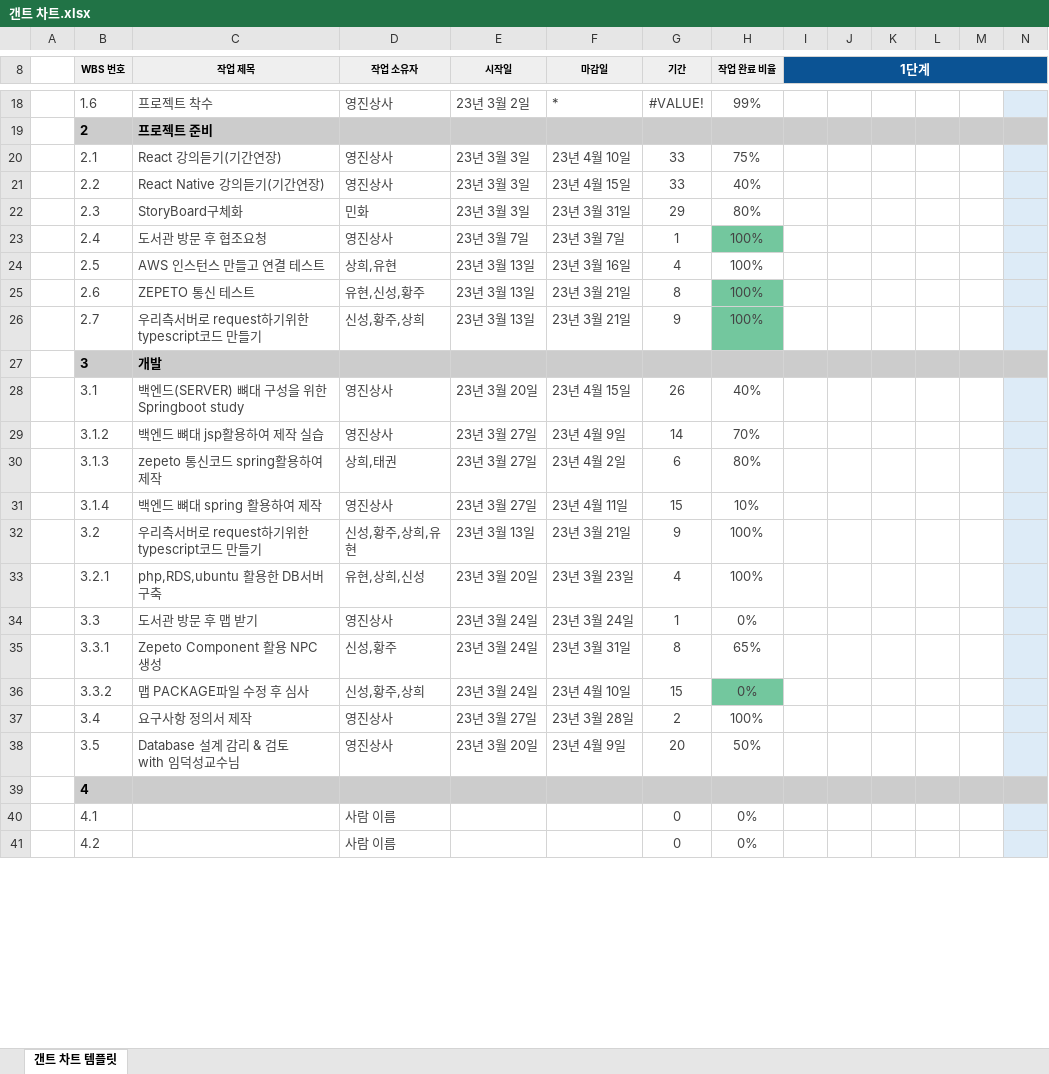
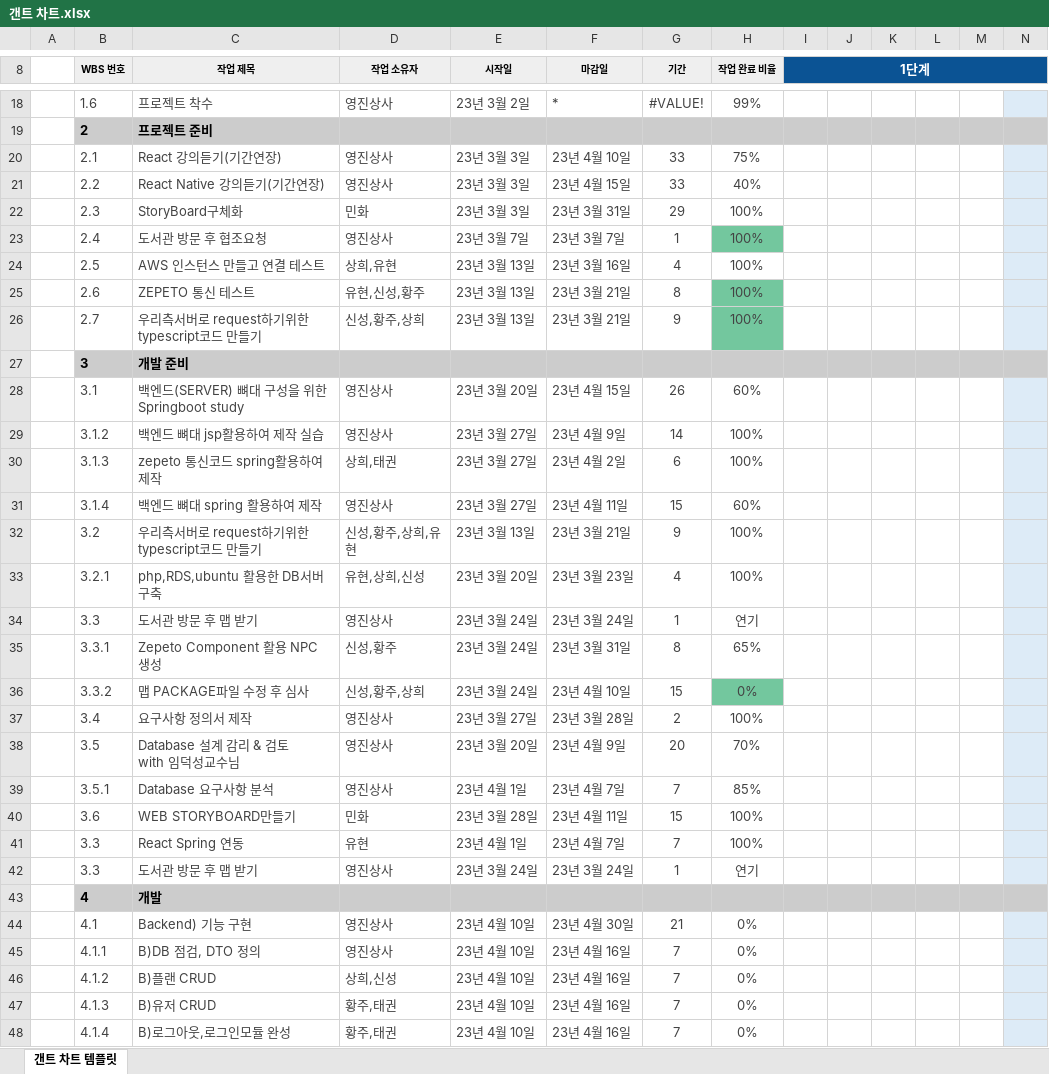
Before and after one commit to Ethereummom/2WDA_YJSangSa_CapstoneDesign, an Excel workbook: 일정/갠트 차트.xlsx, sheet 갠트 차트 템플릿, drawn as a sheet; only a part is shown, gaps mark what is left out; values as stored, in another font and other column widths than the file's, no borders; conditional formats not drawn; removed rows and columns are numbered as before the commit, all else as after; rows hold the shown columns only; the diff covers the shown part only; the diff names each change by its address in the sheet, - before the commit and + after, or states it on an @@ line.

```diff
--- a/일정/갠트 차트.xlsx (sheet 갠트 차트 템플릿)
+++ b/일정/갠트 차트.xlsx (sheet 갠트 차트 템플릿)
-H22 (작업 완료 비율): 80%
+H22 (작업 완료 비율): 100%
-C27 (작업 제목): 개발
+C27 (작업 제목): 개발 준비
-H28 (작업 완료 비율): 40%
+H28 (작업 완료 비율): 60%
-H29 (작업 완료 비율): 70%
+H29 (작업 완료 비율): 100%
-H30 (작업 완료 비율): 80%
+H30 (작업 완료 비율): 100%
-H31 (작업 완료 비율): 10%
+H31 (작업 완료 비율): 60%
-H34 (작업 완료 비율): 0%
+H34 (작업 완료 비율): 연기
-H38 (작업 완료 비율): 50%
+H38 (작업 완료 비율): 70%
+row 39:  | 3.5.1 | Database 요구사항 분석 | 영진상사 | 23년 4월 1일 | 23년 4월 7일 | 7 | 85%
+row 40:  | 3.6 | WEB STORYBOARD만들기 | 민화 | 23년 3월 28일 | 23년 4월 11일 | 15 | 100%
+row 41:  | 3.3 | React Spring 연동 | 유현 | 23년 4월 1일 | 23년 4월 7일 | 7 | 100%
+row 42:  | 3.3 | 도서관 방문 후 맵 받기 | 영진상사 | 23년 3월 24일 | 23년 3월 24일 | 1 | 연기
-C43 (작업 제목): (empty)
+C43 (작업 제목): 개발
-C44 (작업 제목): (empty)
+C44 (작업 제목): Backend) 기능 구현
-D44 (작업 소유자): 사람 이름
+D44 (작업 소유자): 영진상사
-E44 (시작일): (empty)
+E44 (시작일): 23년 4월 10일
-F44 (마감일): (empty)
+F44 (마감일): 23년 4월 30일
-G44 (기간): 0
+G44 (기간): 21
-row 41:  | 4.2 |  | 사람 이름 |  |  | 0 | 0%
+row 45:  | 4.1.1 | B)DB 점검, DTO 정의 | 영진상사 | 23년 4월 10일 | 23년 4월 16일 | 7 | 0%
+row 46:  | 4.1.2 | B)플랜 CRUD | 상희,신성 | 23년 4월 10일 | 23년 4월 16일 | 7 | 0%
+row 47:  | 4.1.3 | B)유저 CRUD | 황주,태권 | 23년 4월 10일 | 23년 4월 16일 | 7 | 0%
+row 48:  | 4.1.4 | B)로그아웃,로그인모듈 완성 | 황주,태권 | 23년 4월 10일 | 23년 4월 16일 | 7 | 0%
```
Also changed, not shown: 2 added rows and 6 edited cells elsewhere in this sheet, 46 other files.
